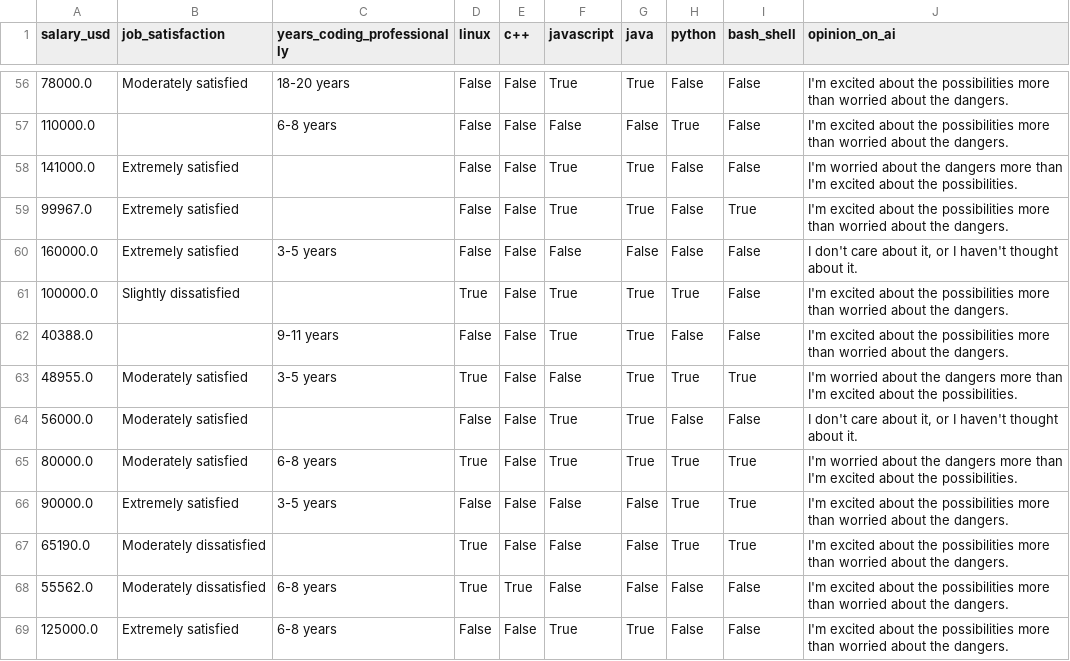
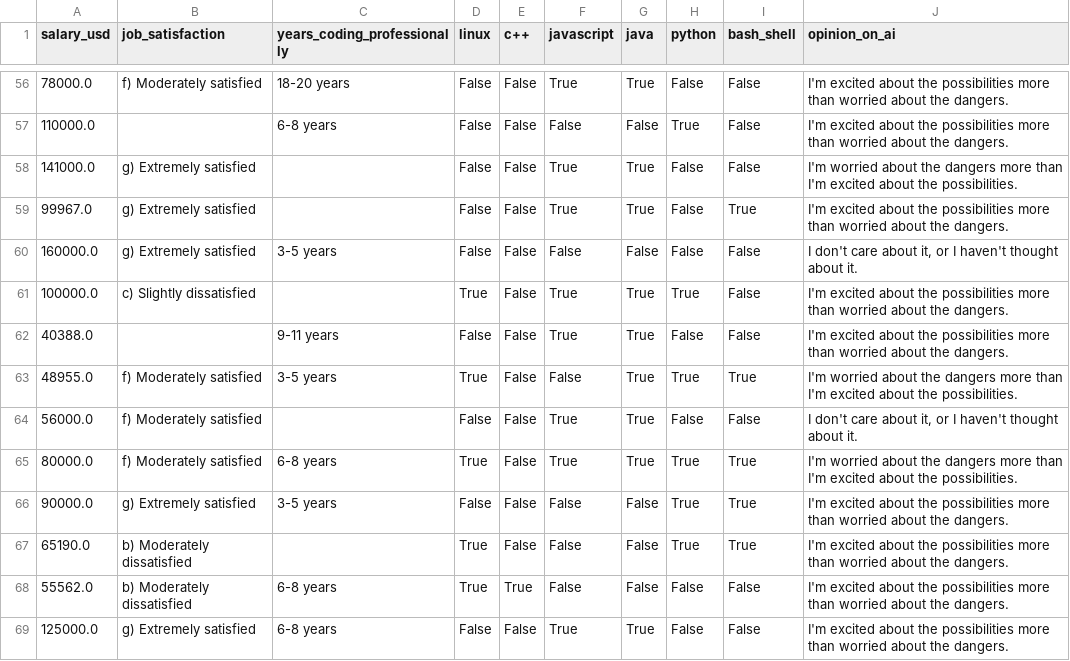
Before and after one commit to probcomp/inferenceql.viz, a CSV file: spreadsheets/data.csv, drawn as a sheet; only a part is shown, gaps mark what is left out; the diff covers the shown part only.

```diff
--- a/spreadsheets/data.csv
+++ b/spreadsheets/data.csv
@@ -56,14 +56,14 @@ salary_usd,job_satisfaction,years_coding_professionally,linux,c++,javascript,jav
-78000.0,Moderately satisfied,18-20 years,False,False,True,True,False,False,I'm excited about the possibilities more than worried about the dangers.
+78000.0,f) Moderately satisfied,18-20 years,False,False,True,True,False,False,I'm excited about the possibilities more than worried about the dangers.
 110000.0,,6-8 years,False,False,False,False,True,False,I'm excited about the possibilities more than worried about the dangers.
-141000.0,Extremely satisfied,,False,False,True,True,False,False,I'm worried about the dangers more than I'm excited about the possibilities.
-99967.0,Extremely satisfied,,False,False,True,True,False,True,I'm excited about the possibilities more than worried about the dangers.
-160000.0,Extremely satisfied,3-5 years,False,False,False,False,False,False,"I don't care about it, or I haven't thought about it."
-100000.0,Slightly dissatisfied,,True,False,True,True,True,False,I'm excited about the possibilities more than worried about the dangers.
+141000.0,g) Extremely satisfied,,False,False,True,True,False,False,I'm worried about the dangers more than I'm excited about the possibilities.
+99967.0,g) Extremely satisfied,,False,False,True,True,False,True,I'm excited about the possibilities more than worried about the dangers.
+160000.0,g) Extremely satisfied,3-5 years,False,False,False,False,False,False,"I don't care about it, or I haven't thought about it."
+100000.0,c) Slightly dissatisfied,,True,False,True,True,True,False,I'm excited about the possibilities more than worried about the dangers.
 40388.0,,9-11 years,False,False,True,True,False,False,I'm excited about the possibilities more than worried about the dangers.
-48955.0,Moderately satisfied,3-5 years,True,False,False,True,True,True,I'm worried about the dangers more than I'm excited about the possibilities.
-56000.0,Moderately satisfied,,False,False,True,True,False,False,"I don't care about it, or I haven't thought about it."
-80000.0,Moderately satisfied,6-8 years,True,False,True,True,True,True,I'm worried about the dangers more than I'm excited about the possibilities.
-90000.0,Extremely satisfied,3-5 years,False,False,False,False,True,True,I'm excited about the possibilities more than worried about the dangers.
-65190.0,Moderately dissatisfied,,True,False,False,False,True,True,I'm excited about the possibilities more than worried about the dangers.
-55562.0,Moderately dissatisfied,6-8 years,True,True,False,False,False,False,I'm excited about the possibilities more than worried about the dangers.
-125000.0,Extremely satisfied,6-8 years,False,False,True,True,False,False,I'm excited about the possibilities more than worried about the dangers.
+48955.0,f) Moderately satisfied,3-5 years,True,False,False,True,True,True,I'm worried about the dangers more than I'm excited about the possibilities.
+56000.0,f) Moderately satisfied,,False,False,True,True,False,False,"I don't care about it, or I haven't thought about it."
+80000.0,f) Moderately satisfied,6-8 years,True,False,True,True,True,True,I'm worried about the dangers more than I'm excited about the possibilities.
+90000.0,g) Extremely satisfied,3-5 years,False,False,False,False,True,True,I'm excited about the possibilities more than worried about the dangers.
+65190.0,b) Moderately dissatisfied,,True,False,False,False,True,True,I'm excited about the possibilities more than worried about the dangers.
+55562.0,b) Moderately dissatisfied,6-8 years,True,True,False,False,False,False,I'm excited about the possibilities more than worried about the dangers.
+125000.0,g) Extremely satisfied,6-8 years,False,False,True,True,False,False,I'm excited about the possibilities more than worried about the dangers.
```
Also changed, not shown: 71 edited cells elsewhere in this file, 1 other file.
